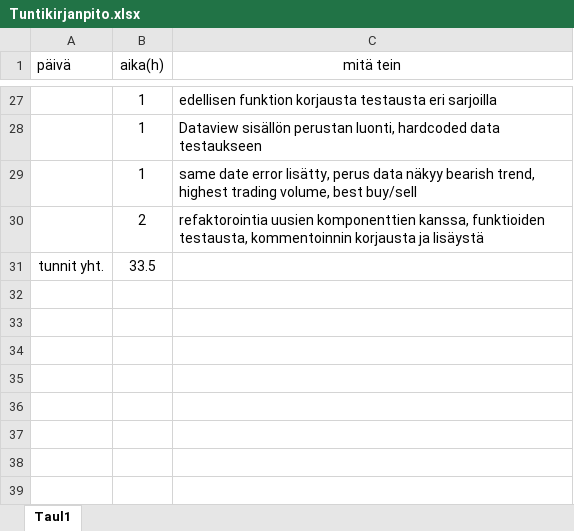
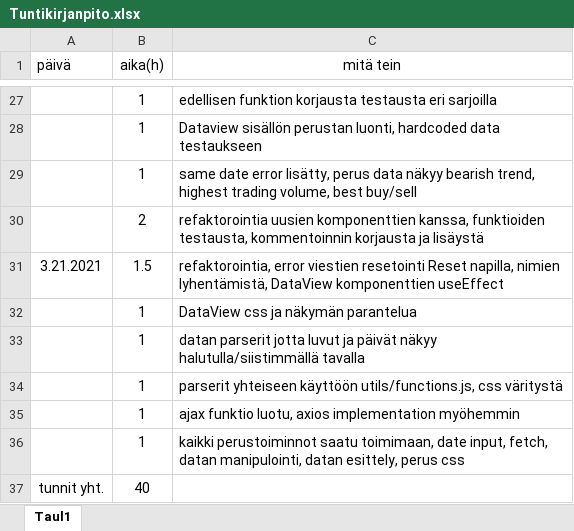
Before and after one commit to KoskinenTimo/Crypto-Analyzer-For-Scrooge, an Excel workbook: Tuntikirjanpito.xlsx, sheet Taul1, drawn as a sheet; only a part is shown, gaps mark what is left out; values as stored, in another font and other column widths than the file's, no borders; removed rows and columns are numbered as before the commit, all else as after; the diff names each change by its address in the sheet, - before the commit and + after, or states it on an @@ line.

Commit message:
fourth day behind, css basic styling, final testing for input to dataview, cleaning code todo

```diff
--- a/Tuntikirjanpito.xlsx (sheet Taul1)
+++ b/Tuntikirjanpito.xlsx (sheet Taul1)
-row 31: tunnit yht. | 33.5
+row 31: 3.21.2021 | 1.5 | refaktorointia, error viestien resetointi Reset napilla, nimien lyhentämistä, DataView komponenttien useEffect
+row 32:  | 1 | DataView css ja näkymän parantelua
+row 33:  | 1 | datan parserit jotta luvut ja päivät näkyy halutulla/siistimmällä tavalla
+row 34:  | 1 | parserit yhteiseen käyttöön utils/functions.js, css väritystä
+row 35:  | 1 | ajax funktio luotu, axios implementation myöhemmin
+row 36:  | 1 | kaikki perustoiminnot saatu toimimaan, date input, fetch, datan manipulointi, datan esittely, perus css
+row 37: tunnit yht. | 40
```
Also changed, not shown: 17 other files.
